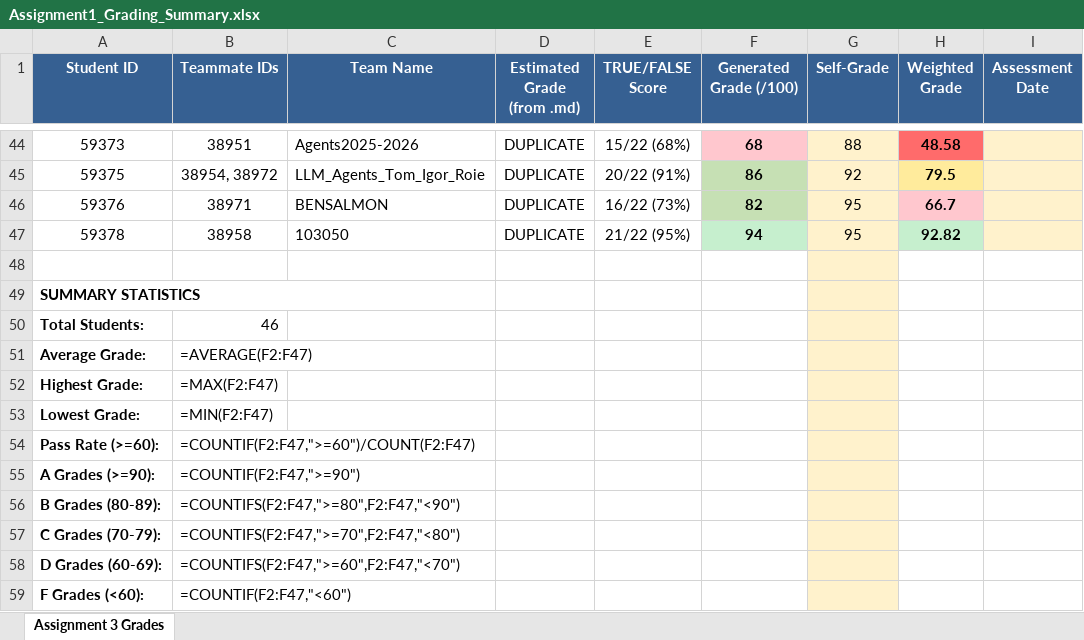
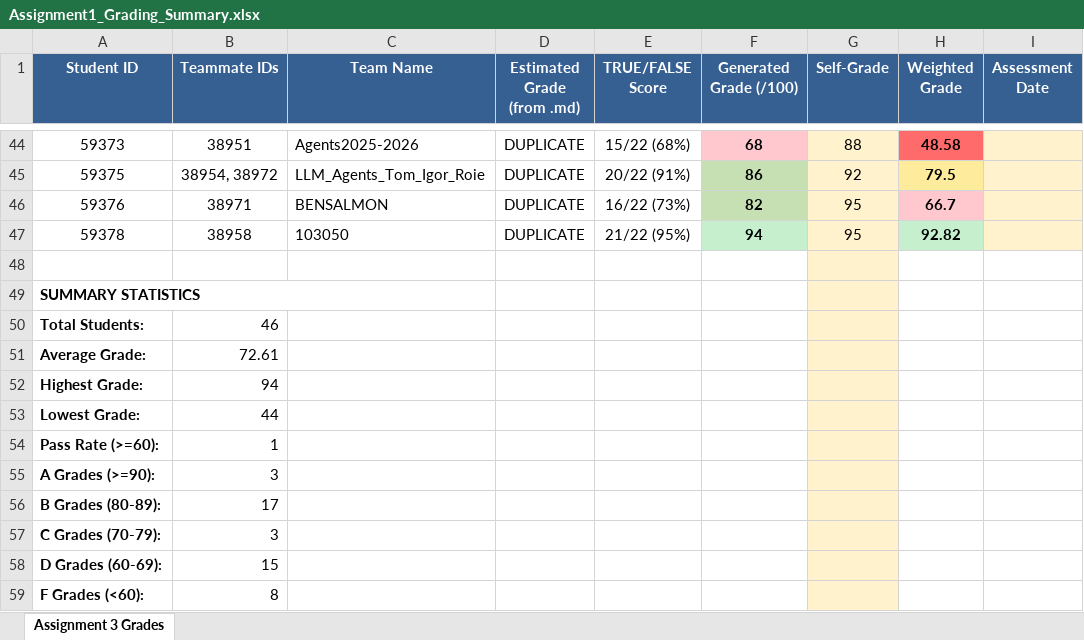
Before and after one commit to OmryTzabbar1/RuniGrader, an Excel workbook: Assignment1_Grading_Summary.xlsx, sheet Assignment 3 Grades, drawn as a sheet; only a part is shown, gaps mark what is left out; values as stored, in another font and other column widths than the file's, no borders; formulas without a stored value are shown as written; the diff names each change by its address in the sheet, - before the commit and + after, or states it on an @@ line.

```diff
--- a/Assignment1_Grading_Summary.xlsx (sheet Assignment 3 Grades)
+++ b/Assignment1_Grading_Summary.xlsx (sheet Assignment 3 Grades)
-B51 (Teammate IDs): =AVERAGE(F2:F47)
+B51 (Teammate IDs): 72.61
-B52 (Teammate IDs): =MAX(F2:F47)
+B52 (Teammate IDs): 94
-B53 (Teammate IDs): =MIN(F2:F47)
+B53 (Teammate IDs): 44
-B54 (Teammate IDs): =COUNTIF(F2:F47,">=60")/COUNT(F2:F47)
+B54 (Teammate IDs): 1
-B55 (Teammate IDs): =COUNTIF(F2:F47,">=90")
+B55 (Teammate IDs): 3
-B56 (Teammate IDs): =COUNTIFS(F2:F47,">=80",F2:F47,"<90")
+B56 (Teammate IDs): 17
-B57 (Teammate IDs): =COUNTIFS(F2:F47,">=70",F2:F47,"<80")
+B57 (Teammate IDs): 3
-B58 (Teammate IDs): =COUNTIFS(F2:F47,">=60",F2:F47,"<70")
+B58 (Teammate IDs): 15
-B59 (Teammate IDs): =COUNTIF(F2:F47,"<60")
+B59 (Teammate IDs): 8
```
Also changed, not shown: 40 other files.
